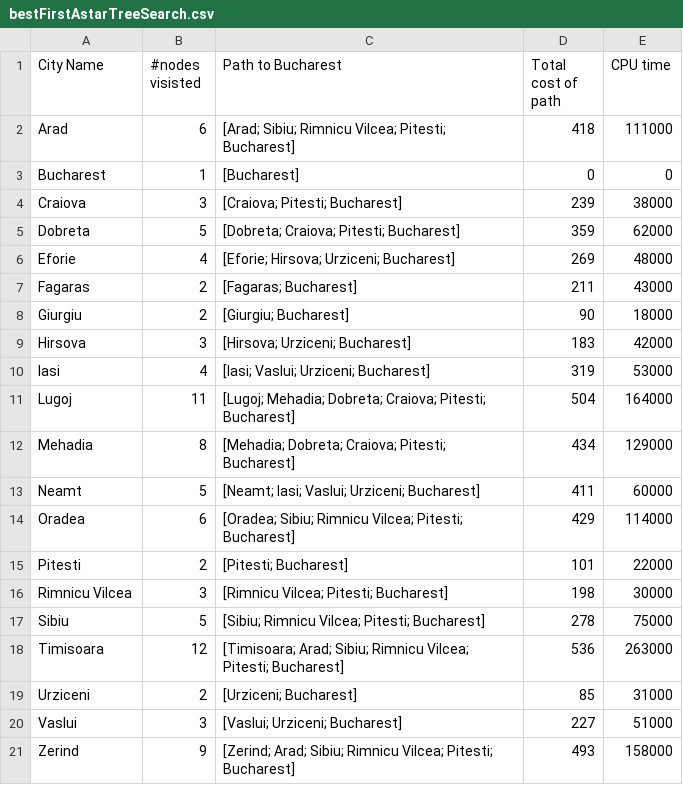
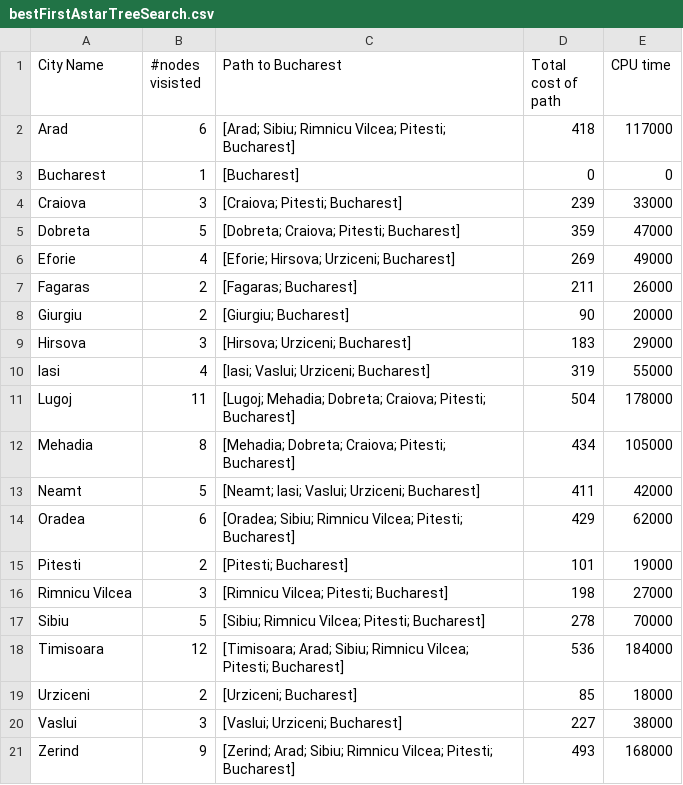
Before and after one commit to jkondohoma/IntroToAI, a CSV file: CSCE476/data/bestFirstAstarTreeSearch.csv, drawn as a sheet.

```diff
--- a/CSCE476/data/bestFirstAstarTreeSearch.csv
+++ b/CSCE476/data/bestFirstAstarTreeSearch.csv
@@ -1,21 +1,21 @@
 City Name,#nodes visisted,Path to Bucharest,Total cost of path,CPU time
-Arad,6,[Arad; Sibiu; Rimnicu Vilcea; Pitesti; Bucharest],418,111000
+Arad,6,[Arad; Sibiu; Rimnicu Vilcea; Pitesti; Bucharest],418,117000
 Bucharest,1,[Bucharest],0,0
-Craiova,3,[Craiova; Pitesti; Bucharest],239,38000
-Dobreta,5,[Dobreta; Craiova; Pitesti; Bucharest],359,62000
-Eforie,4,[Eforie; Hirsova; Urziceni; Bucharest],269,48000
-Fagaras,2,[Fagaras; Bucharest],211,43000
-Giurgiu,2,[Giurgiu; Bucharest],90,18000
-Hirsova,3,[Hirsova; Urziceni; Bucharest],183,42000
-Iasi,4,[Iasi; Vaslui; Urziceni; Bucharest],319,53000
-Lugoj,11,[Lugoj; Mehadia; Dobreta; Craiova; Pitesti; Bucharest],504,164000
-Mehadia,8,[Mehadia; Dobreta; Craiova; Pitesti; Bucharest],434,129000
-Neamt,5,[Neamt; Iasi; Vaslui; Urziceni; Bucharest],411,60000
-Oradea,6,[Oradea; Sibiu; Rimnicu Vilcea; Pitesti; Bucharest],429,114000
-Pitesti,2,[Pitesti; Bucharest],101,22000
-Rimnicu Vilcea,3,[Rimnicu Vilcea; Pitesti; Bucharest],198,30000
-Sibiu,5,[Sibiu; Rimnicu Vilcea; Pitesti; Bucharest],278,75000
-Timisoara,12,[Timisoara; Arad; Sibiu; Rimnicu Vilcea; Pitesti; Bucharest],536,263000
-Urziceni,2,[Urziceni; Bucharest],85,31000
-Vaslui,3,[Vaslui; Urziceni; Bucharest],227,51000
-Zerind,9,[Zerind; Arad; Sibiu; Rimnicu Vilcea; Pitesti; Bucharest],493,158000
+Craiova,3,[Craiova; Pitesti; Bucharest],239,33000
+Dobreta,5,[Dobreta; Craiova; Pitesti; Bucharest],359,47000
+Eforie,4,[Eforie; Hirsova; Urziceni; Bucharest],269,49000
+Fagaras,2,[Fagaras; Bucharest],211,26000
+Giurgiu,2,[Giurgiu; Bucharest],90,20000
+Hirsova,3,[Hirsova; Urziceni; Bucharest],183,29000
+Iasi,4,[Iasi; Vaslui; Urziceni; Bucharest],319,55000
+Lugoj,11,[Lugoj; Mehadia; Dobreta; Craiova; Pitesti; Bucharest],504,178000
+Mehadia,8,[Mehadia; Dobreta; Craiova; Pitesti; Bucharest],434,105000
+Neamt,5,[Neamt; Iasi; Vaslui; Urziceni; Bucharest],411,42000
+Oradea,6,[Oradea; Sibiu; Rimnicu Vilcea; Pitesti; Bucharest],429,62000
+Pitesti,2,[Pitesti; Bucharest],101,19000
+Rimnicu Vilcea,3,[Rimnicu Vilcea; Pitesti; Bucharest],198,27000
+Sibiu,5,[Sibiu; Rimnicu Vilcea; Pitesti; Bucharest],278,70000
+Timisoara,12,[Timisoara; Arad; Sibiu; Rimnicu Vilcea; Pitesti; Bucharest],536,184000
+Urziceni,2,[Urziceni; Bucharest],85,18000
+Vaslui,3,[Vaslui; Urziceni; Bucharest],227,38000
+Zerind,9,[Zerind; Arad; Sibiu; Rimnicu Vilcea; Pitesti; Bucharest],493,168000
```
Also changed, not shown: CSCE476/data/bestFirstAstarGraphSearch.csv, CSCE476/data/greedyBestFirstGraphSearch.csv, 19 other files.
